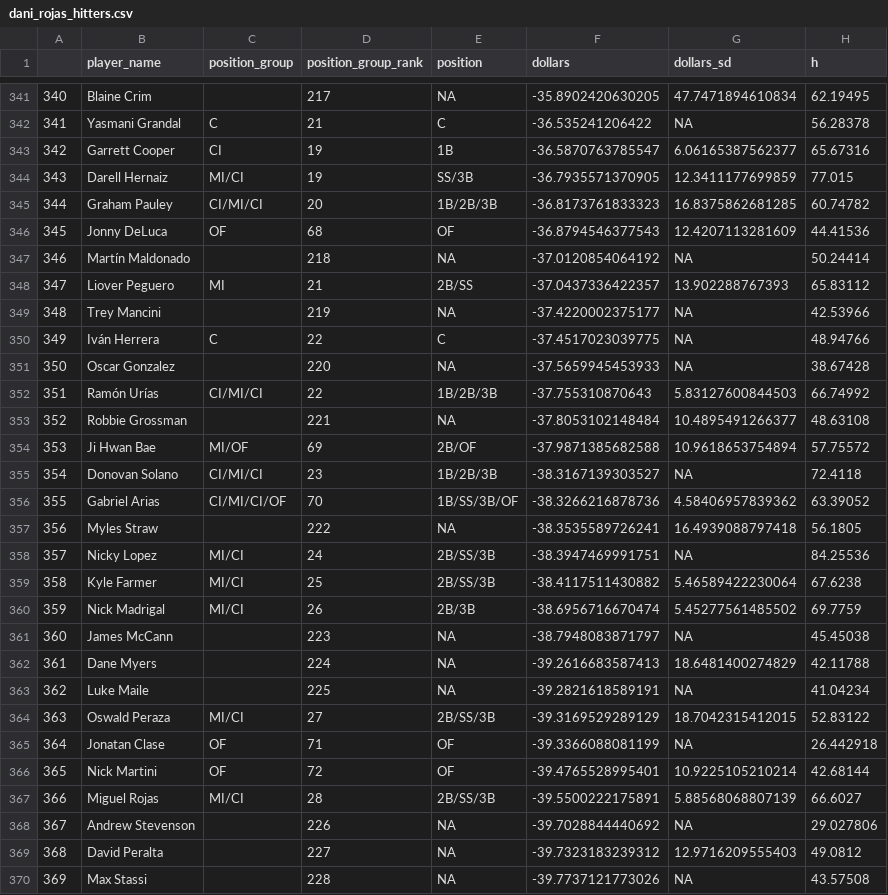
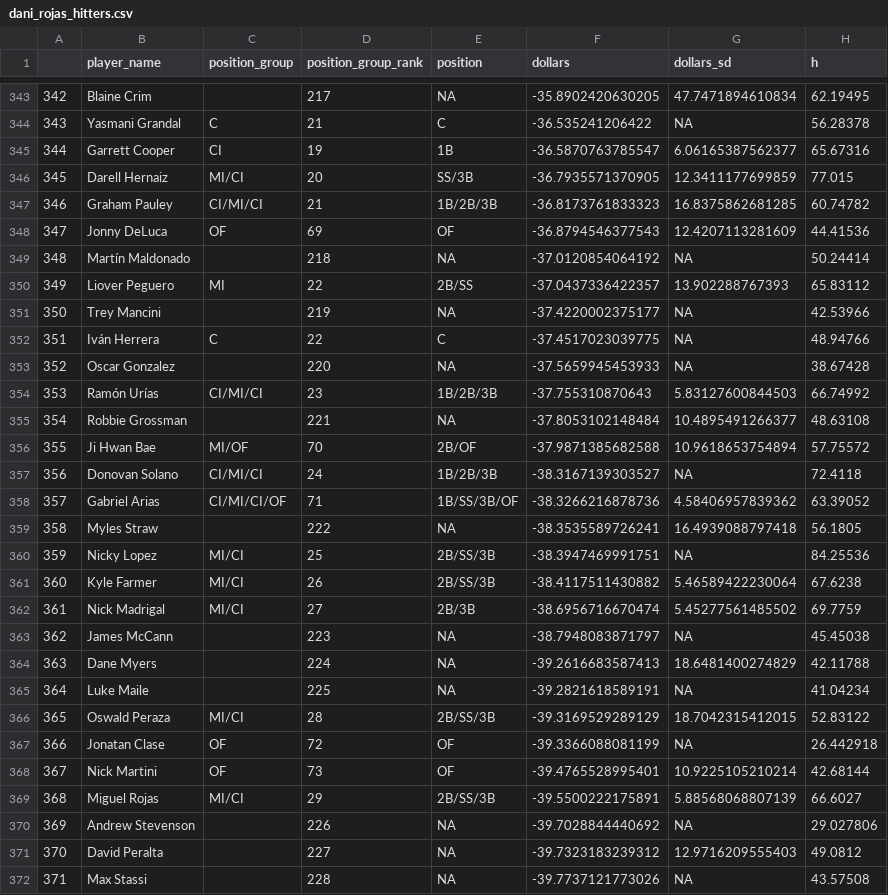
Before and after one commit to bdidds2/Betting, a CSV file: ottoneu/dani_rojas_hitters.csv, drawn as a sheet; only a part is shown, gaps mark what is left out; addresses are those after the commit; the diff covers the shown part only; the diff names each change by its address in the sheet, - before the commit and + after, or states it on an @@ line.

```diff
--- a/ottoneu/dani_rojas_hitters.csv
+++ b/ottoneu/dani_rojas_hitters.csv
@@ column A renumbered between rows 18 and 501 @@
-D346 (position_group_rank): 19
+D346 (position_group_rank): 20
-D347 (position_group_rank): 20
+D347 (position_group_rank): 21
-D348 (position_group_rank): 68
+D348 (position_group_rank): 69
-D350 (position_group_rank): 21
+D350 (position_group_rank): 22
-D354 (position_group_rank): 22
+D354 (position_group_rank): 23
-D356 (position_group_rank): 69
+D356 (position_group_rank): 70
-D357 (position_group_rank): 23
+D357 (position_group_rank): 24
-D358 (position_group_rank): 70
+D358 (position_group_rank): 71
-D360 (position_group_rank): 24
+D360 (position_group_rank): 25
-D361 (position_group_rank): 25
+D361 (position_group_rank): 26
-D362 (position_group_rank): 26
+D362 (position_group_rank): 27
-D366 (position_group_rank): 27
+D366 (position_group_rank): 28
-D367 (position_group_rank): 71
+D367 (position_group_rank): 72
-D368 (position_group_rank): 72
+D368 (position_group_rank): 73
-D369 (position_group_rank): 28
+D369 (position_group_rank): 29
```
Also changed, not shown: 2 added rows, 2 removed rows and 93 edited cells elsewhere in this file, ottoneu/bum_bum_pitchers.csv, ottoneu/hitters_df.csv, 1 other file.
